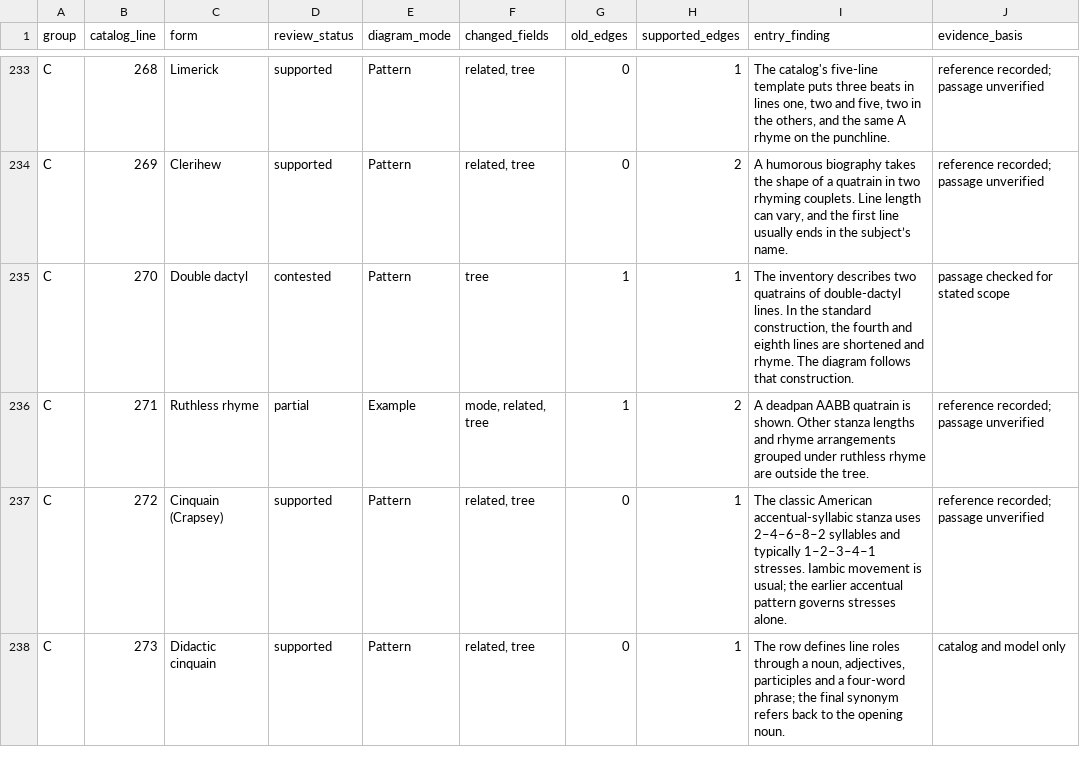
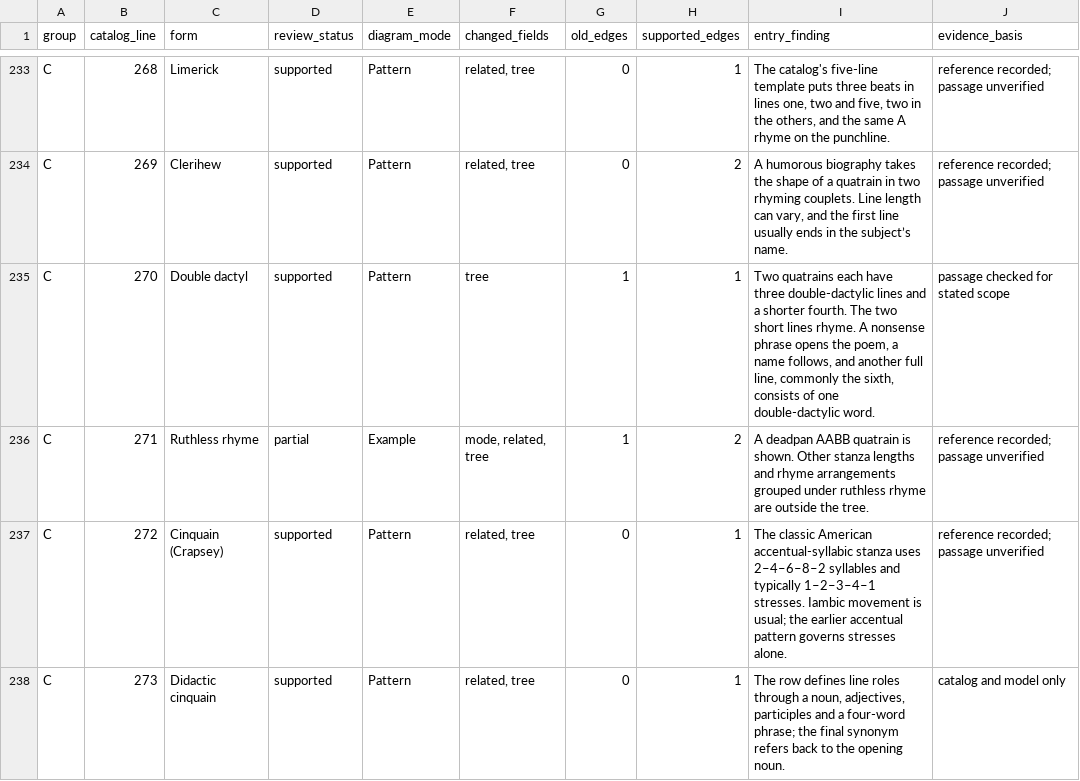
Before and after one commit to WeningerII/CodexMusica, a TSV file: song-forms-nesting-review/coverage.tsv, drawn as a sheet; only a part is shown, gaps mark what is left out; the diff covers the shown part only; the diff names each change by its address in the sheet, - before the commit and + after, or states it on an @@ line.

```diff
--- a/song-forms-nesting-review/coverage.tsv
+++ b/song-forms-nesting-review/coverage.tsv
-D235 (review_status): contested
+D235 (review_status): supported
-I235 (entry_finding): The inventory describes two quatrains of double-dactyl lines. In the standard construction, the fourth and eighth lines are shortened and rhyme. The diagram follows that construction.
+I235 (entry_finding): Two quatrains each have three double-dactylic lines and a shorter fourth. The two short lines rhyme. A nonsense phrase opens the poem, a name follows, and another full line, commonly the sixth, consists of one double-dactylic word.
```
Also changed, not shown: 38 edited cells elsewhere in this file, song-forms-nesting-review/comparison/claim-source-ledger.tsv, song-forms-nesting-review/comparison/meter-crosswalk.tsv, 24 other files.
